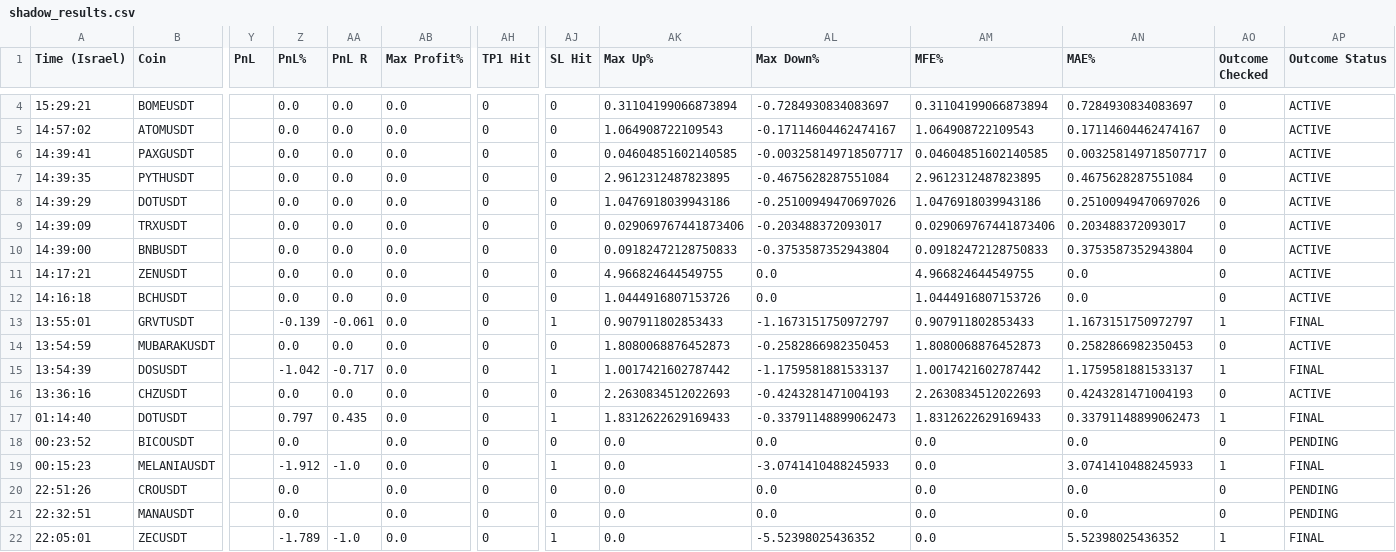
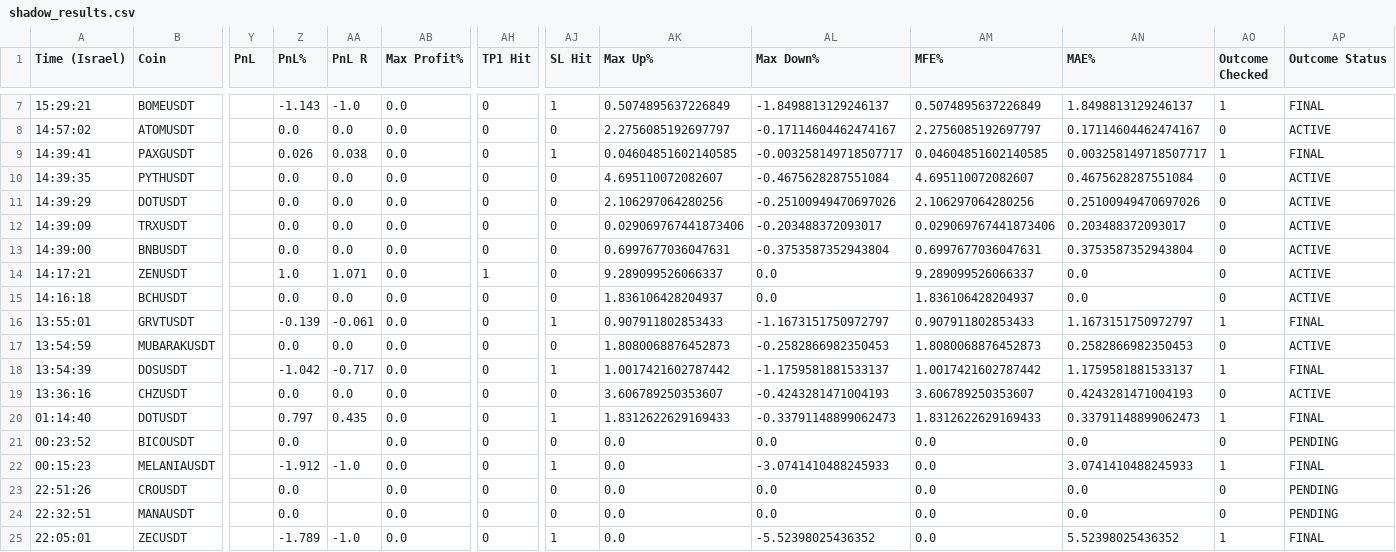
Before and after one commit to rank1984/crypto-bot, a CSV file: shadow_results.csv, drawn as a sheet; only a part is shown, gaps mark what is left out; addresses are those after the commit; the diff covers the shown part only; the diff names each change by its address in the sheet, - before the commit and + after, or states it on an @@ line.

```diff
--- a/shadow_results.csv
+++ b/shadow_results.csv
-Z7 (PnL%): 0.0
+Z7 (PnL%): -1.143
-AA7 (PnL R): 0.0
+AA7 (PnL R): -1.0
-AJ7 (SL Hit): 0
+AJ7 (SL Hit): 1
-AK7 (Max Up%): 0.31104199066873894
+AK7 (Max Up%): 0.5074895637226849
-AL7 (Max Down%): -0.7284930834083697
+AL7 (Max Down%): -1.8498813129246137
-AM7 (MFE%): 0.31104199066873894
+AM7 (MFE%): 0.5074895637226849
-AN7 (MAE%): 0.7284930834083697
+AN7 (MAE%): 1.8498813129246137
-AO7 (Outcome Checked): 0
+AO7 (Outcome Checked): 1
-AP7 (Outcome Status): ACTIVE
+AP7 (Outcome Status): FINAL
-AK8 (Max Up%): 1.064908722109543
+AK8 (Max Up%): 2.2756085192697797
-AM8 (MFE%): 1.064908722109543
+AM8 (MFE%): 2.2756085192697797
-Z9 (PnL%): 0.0
+Z9 (PnL%): 0.026
-AA9 (PnL R): 0.0
+AA9 (PnL R): 0.038
-AJ9 (SL Hit): 0
+AJ9 (SL Hit): 1
-AO9 (Outcome Checked): 0
+AO9 (Outcome Checked): 1
-AP9 (Outcome Status): ACTIVE
+AP9 (Outcome Status): FINAL
-AK10 (Max Up%): 2.9612312487823895
+AK10 (Max Up%): 4.695110072082607
-AM10 (MFE%): 2.9612312487823895
+AM10 (MFE%): 4.695110072082607
-AK11 (Max Up%): 1.0476918039943186
+AK11 (Max Up%): 2.106297064280256
-AM11 (MFE%): 1.0476918039943186
+AM11 (MFE%): 2.106297064280256
-AK13 (Max Up%): 0.09182472128750833
+AK13 (Max Up%): 0.6997677036047631
-AM13 (MFE%): 0.09182472128750833
+AM13 (MFE%): 0.6997677036047631
-Z14 (PnL%): 0.0
+Z14 (PnL%): 1.0
-AA14 (PnL R): 0.0
+AA14 (PnL R): 1.071
-AH14 (TP1 Hit): 0
+AH14 (TP1 Hit): 1
-AK14 (Max Up%): 4.966824644549755
+AK14 (Max Up%): 9.289099526066337
-AM14 (MFE%): 4.966824644549755
+AM14 (MFE%): 9.289099526066337
-AK15 (Max Up%): 1.0444916807153726
+AK15 (Max Up%): 1.836106428204937
-AM15 (MFE%): 1.0444916807153726
+AM15 (MFE%): 1.836106428204937
-AK19 (Max Up%): 2.2630834512022693
+AK19 (Max Up%): 3.606789250353607
-AM19 (MFE%): 2.2630834512022693
+AM19 (MFE%): 3.606789250353607
```
Also changed, not shown: 3 added rows and 13 edited cells elsewhere in this file, 1 other file.
